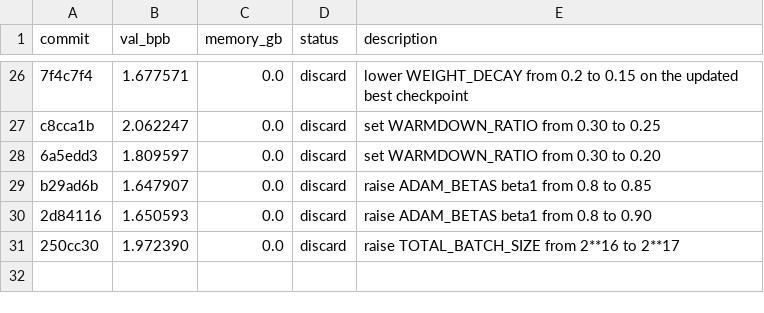
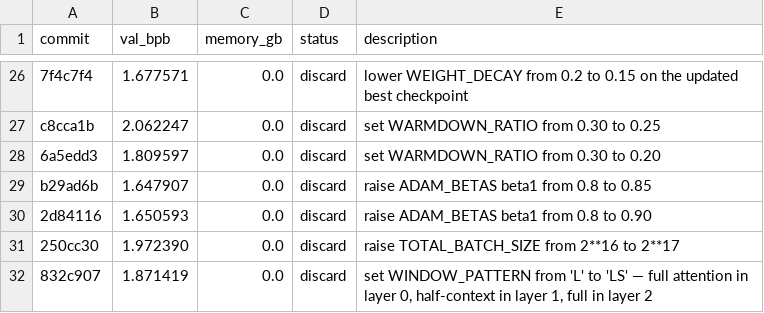
Before and after one commit to dicefuji/autoresearch-macos, a TSV file: results.tsv, drawn as a sheet; only a part is shown, gaps mark what is left out.

Commit message:
Log failed experiment: set WINDOW_PATTERN from 'L' to 'LS' — full attention in layer 0, half-context in layer 1, full in layer 2

```diff
--- a/results.tsv
+++ b/results.tsv
@@ -31 +31,2 @@ b29ad6b	1.647907	0.0	discard	raise ADAM_BETAS beta1 from 0.8 to 0.85
 250cc30	1.972390	0.0	discard	raise TOTAL_BATCH_SIZE from 2**16 to 2**17
+832c907	1.871419	0.0	discard	set WINDOW_PATTERN from 'L' to 'LS' — full attention in layer 0, half-context in layer 1, full in layer 2
```
Also changed, not shown: 3 other files.
